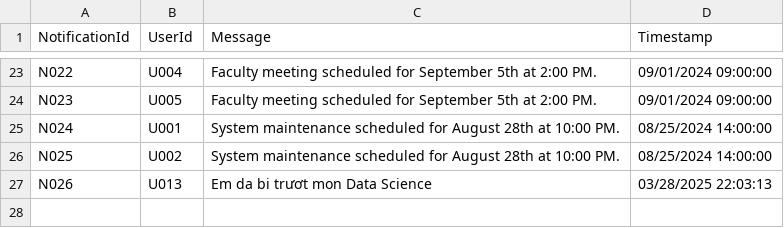
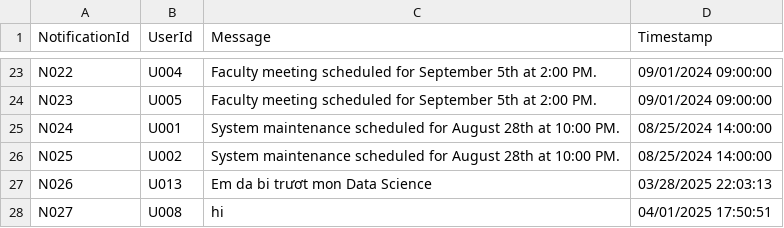
Before and after one commit to minhotaku/SchoolManagementSystem, a CSV file: App_Data/CSV/notifications.csv, drawn as a sheet; only a part is shown, gaps mark what is left out.

```diff
--- a/App_Data/CSV/notifications.csv
+++ b/App_Data/CSV/notifications.csv
@@ -27 +27,2 @@ N025,U002,System maintenance scheduled for August 28th at 10:00 PM.,08/25/2024 1
 N026,U013,Em da bi trươt mon Data Science,03/28/2025 22:03:13
+N027,U008,hi,04/01/2025 17:50:51
```
Also changed, not shown: App_Data/CSV/grades.csv, 2 other files.
